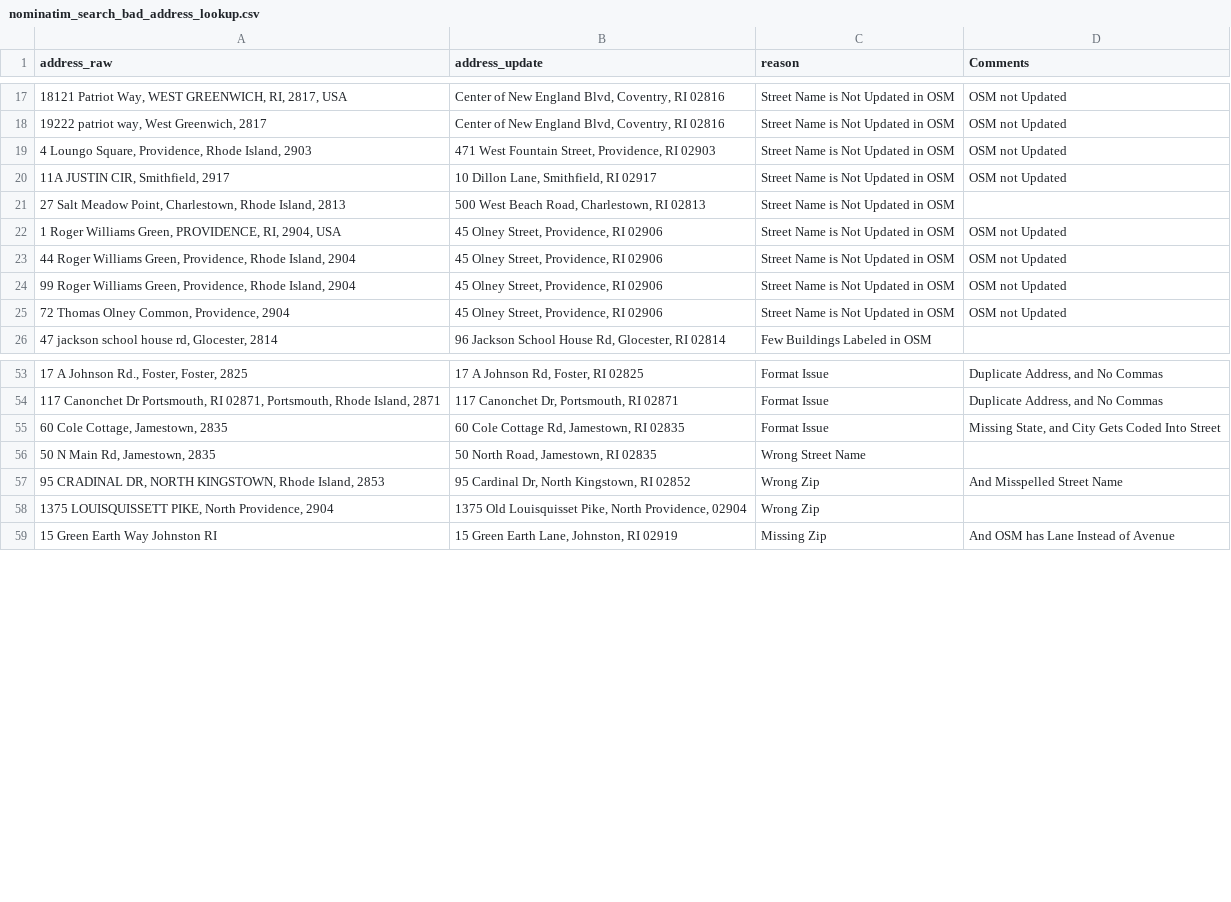
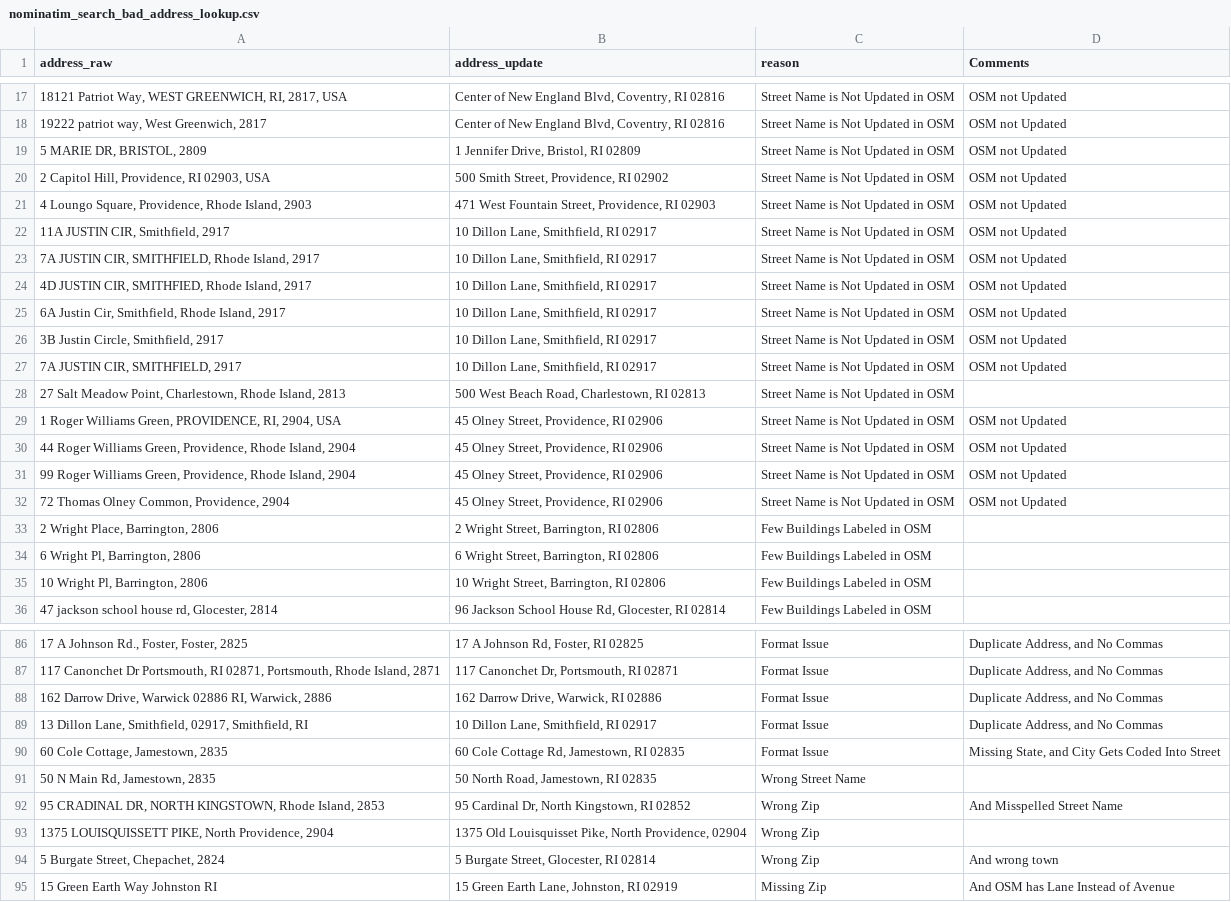
Before and after one commit to stevenblum/bbbs, a CSV file: data_geocode/nominatim_search_bad_address_lookup.csv, drawn as a sheet; only a part is shown, gaps mark what is left out; the diff covers the shown part only.

```diff
--- a/data_geocode/nominatim_search_bad_address_lookup.csv
+++ b/data_geocode/nominatim_search_bad_address_lookup.csv
@@ -18,4 +18,11 @@ address_raw,address_update,reason,Comments
 "19222 patriot way, West Greenwich, 2817","Center of New England Blvd, Coventry, RI 02816","Street Name is Not Updated in OSM","OSM not Updated"
+"5 MARIE DR, BRISTOL, 2809","1 Jennifer Drive, Bristol, RI 02809","Street Name is Not Updated in OSM","OSM not Updated"
+"2 Capitol Hill, Providence, RI 02903, USA","500 Smith Street, Providence, RI 02902","Street Name is Not Updated in OSM","OSM not Updated"
 "4 Loungo Square, Providence, Rhode Island, 2903","471 West Fountain Street, Providence, RI 02903","Street Name is Not Updated in OSM","OSM not Updated"
 "11A JUSTIN CIR, Smithfield, 2917","10 Dillon Lane, Smithfield, RI 02917","Street Name is Not Updated in OSM","OSM not Updated"
+"7A JUSTIN CIR, SMITHFIELD, Rhode Island, 2917","10 Dillon Lane, Smithfield, RI 02917","Street Name is Not Updated in OSM","OSM not Updated"
+"4D JUSTIN CIR, SMITHFIED, Rhode Island, 2917","10 Dillon Lane, Smithfield, RI 02917","Street Name is Not Updated in OSM","OSM not Updated"
+"6A Justin Cir, Smithfield, Rhode Island, 2917","10 Dillon Lane, Smithfield, RI 02917","Street Name is Not Updated in OSM","OSM not Updated"
+"3B Justin Circle, Smithfield, 2917","10 Dillon Lane, Smithfield, RI 02917","Street Name is Not Updated in OSM","OSM not Updated"
+"7A JUSTIN CIR, SMITHFIELD, 2917","10 Dillon Lane, Smithfield, RI 02917","Street Name is Not Updated in OSM","OSM not Updated"
 "27 Salt Meadow Point, Charlestown, Rhode Island, 2813","500 West Beach Road, Charlestown, RI 02813","Street Name is Not Updated in OSM"
@@ -25,2 +32,5 @@ address_raw,address_update,reason,Comments
 "72 Thomas Olney Common, Providence, 2904","45 Olney Street, Providence, RI 02906","Street Name is Not Updated in OSM","OSM not Updated"
+"2 Wright Place, Barrington, 2806","2 Wright Street, Barrington, RI 02806","Few Buildings Labeled in OSM",""
+"6 Wright Pl, Barrington, 2806","6 Wright Street, Barrington, RI 02806","Few Buildings Labeled in OSM",""
+"10 Wright Pl, Barrington, 2806","10 Wright Street, Barrington, RI 02806","Few Buildings Labeled in OSM",""
 "47 jackson school house rd, Glocester, 2814","96 Jackson School House Rd, Glocester, RI 02814","Few Buildings Labeled in OSM",""
@@ -54,2 +87,4 @@ address_raw,address_update,reason,Comments
 "117 Canonchet Dr Portsmouth, RI 02871, Portsmouth, Rhode Island, 2871","117 Canonchet Dr, Portsmouth, RI 02871","Format Issue","Duplicate Address, and No Commas"
+"162 Darrow Drive, Warwick 02886 RI, Warwick, 2886","162 Darrow Drive, Warwick, RI 02886","Format Issue","Duplicate Address, and No Commas"
+"13 Dillon Lane, Smithfield, 02917, Smithfield, RI","10 Dillon Lane, Smithfield, RI 02917","Format Issue","Duplicate Address, and No Commas"
 "60 Cole Cottage, Jamestown, 2835","60 Cole Cottage Rd, Jamestown, RI 02835","Format Issue","Missing State, and City Gets Coded Into Street"
@@ -58,2 +93,3 @@ address_raw,address_update,reason,Comments
 "1375 LOUISQUISSETT PIKE, North Providence, 2904","1375 Old Louisquisset Pike, North Providence, 02904","Wrong Zip",""
+"5 Burgate Street, Chepachet, 2824","5 Burgate Street, Glocester, RI 02814","Wrong Zip","And wrong town"
 "15 Green Earth Way Johnston RI","15 Green Earth Lane, Johnston, RI 02919","Missing Zip","And OSM has Lane Instead of Avenue"
```
Also changed, not shown: 25 added rows elsewhere in this file, visualizations/data_city.csv, visualizations/data_route.csv, 19 other files.
